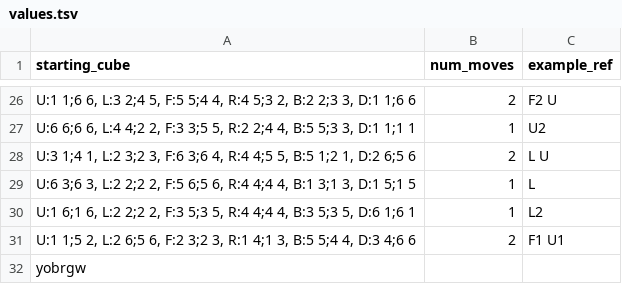
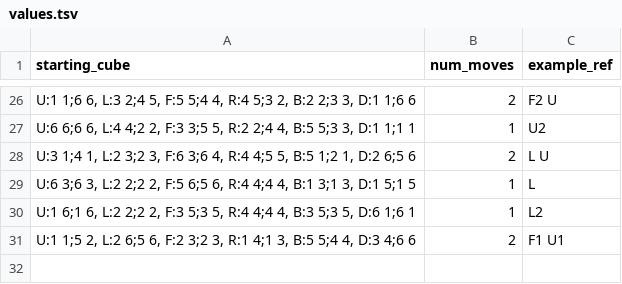
Before and after one commit to EmilyL1019/rubrix_cube_checker, a TSV file: tasks/cube_solver_tasks/values.tsv, drawn as a sheet; only a part is shown, gaps mark what is left out; the diff names each change by its address in the sheet, - before the commit and + after, or states it on an @@ line.

```diff
--- a/tasks/cube_solver_tasks/values.tsv
+++ b/tasks/cube_solver_tasks/values.tsv
-row 32: yobrgw
```
Also changed, not shown: 2 other files.
